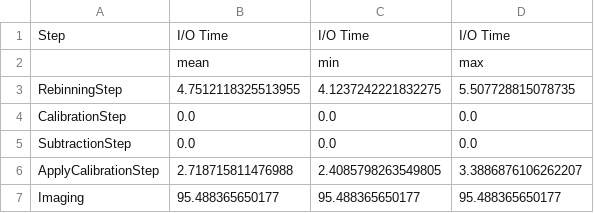
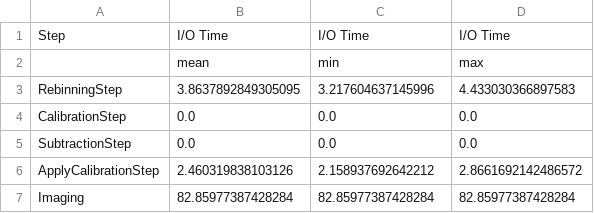
Before and after one commit to abourramouss/serverlessextract, a CSV file: steps_statistics.csv, drawn as a sheet.

```diff
--- a/steps_statistics.csv
+++ b/steps_statistics.csv
@@ -2,6 +2,6 @@ Step,I/O Time,I/O Time,I/O Time
 ,mean,min,max
-RebinningStep,4.7512118325513955,4.1237242221832275,5.507728815078735
+RebinningStep,3.8637892849305095,3.217604637145996,4.433030366897583
 CalibrationStep,0.0,0.0,0.0
 SubtractionStep,0.0,0.0,0.0
-ApplyCalibrationStep,2.718715811476988,2.4085798263549805,3.3886876106262207
-Imaging,95.488365650177,95.488365650177,95.488365650177
+ApplyCalibrationStep,2.460319838103126,2.158937692642212,2.8661692142486572
+Imaging,82.85977387428284,82.85977387428284,82.85977387428284
```
Also changed, not shown: 6 other files.
